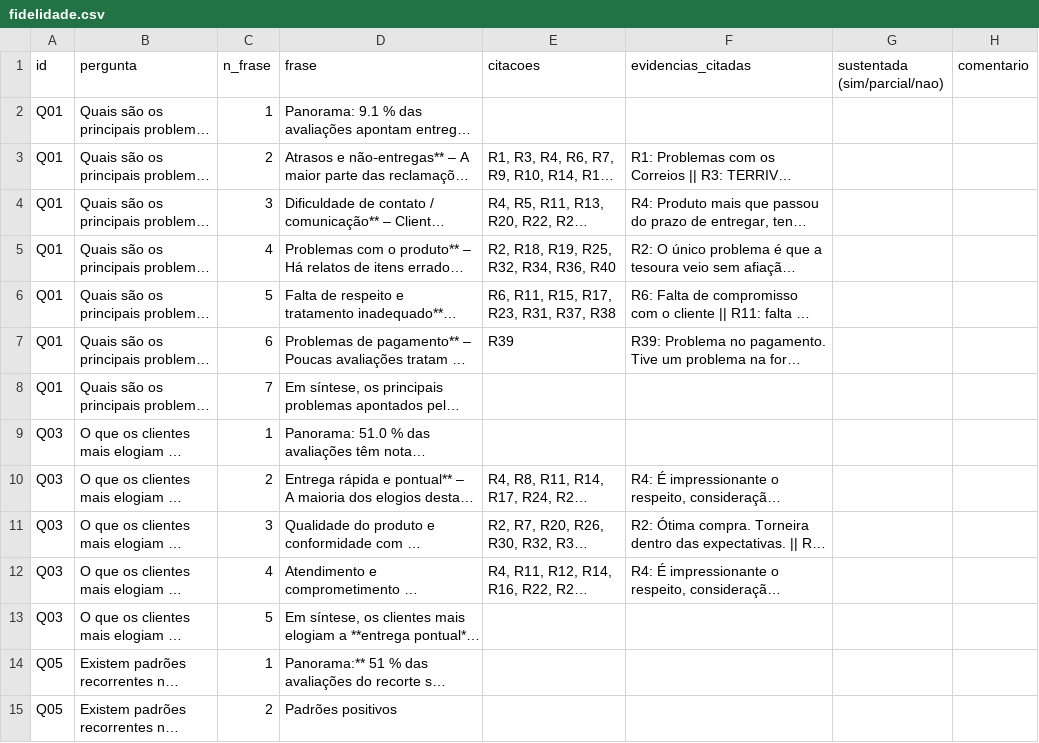
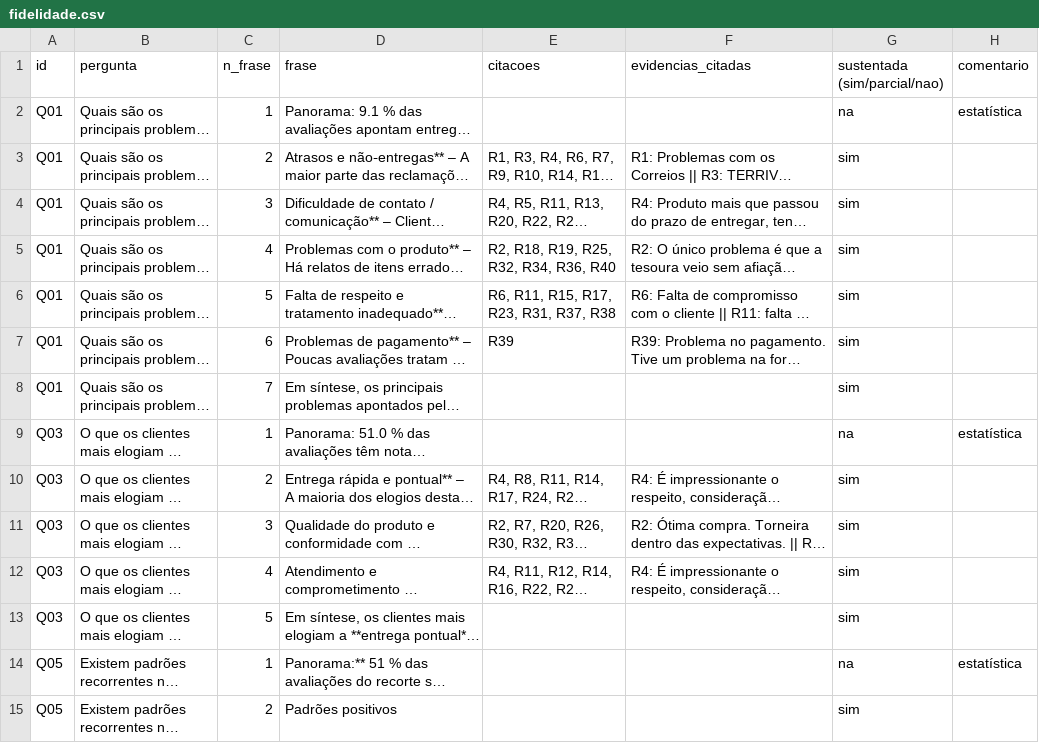
Before and after one commit to rodrigueshcluiz/tech-challenge-fase4, a CSV file: eval/fidelidade.csv, drawn as a sheet; only a part is shown; long unchanged cells end in …; the diff covers the shown part only; the diff names each change by its address in the sheet, - before the commit and + after, or states it on an @@ line.

```diff
--- a/eval/fidelidade.csv
+++ b/eval/fidelidade.csv
-G2 (sustentada (sim/parcial/nao)): (empty)
+G2 (sustentada (sim/parcial/nao)): na
-H2 (comentario): (empty)
+H2 (comentario): estatística
-G3:G8 (sustentada (sim/parcial/nao)): (empty)
+G3:G8 (sustentada (sim/parcial/nao)): sim
-G9 (sustentada (sim/parcial/nao)): (empty)
+G9 (sustentada (sim/parcial/nao)): na
-H9 (comentario): (empty)
+H9 (comentario): estatística
-G10:G13 (sustentada (sim/parcial/nao)): (empty)
+G10:G13 (sustentada (sim/parcial/nao)): sim
-G14 (sustentada (sim/parcial/nao)): (empty)
+G14 (sustentada (sim/parcial/nao)): na
-H14 (comentario): (empty)
+H14 (comentario): estatística
-G15 (sustentada (sim/parcial/nao)): (empty)
+G15 (sustentada (sim/parcial/nao)): sim
```
Also changed, not shown: 133 edited cells elsewhere in this file, 1 other file.
